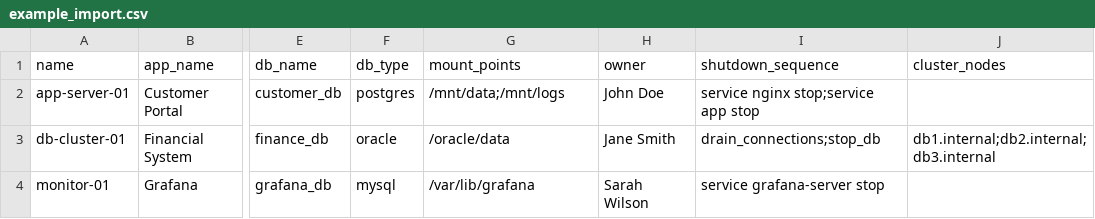
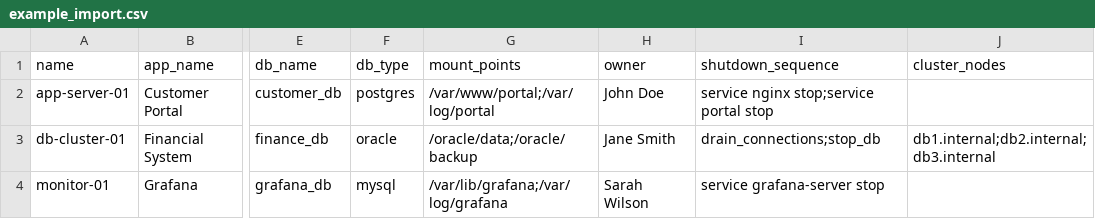
Before and after one commit to nirwo/sequence, a CSV file: example_import.csv, drawn as a sheet; only a part is shown, gaps mark what is left out; the diff names each change by its address in the sheet, - before the commit and + after, or states it on an @@ line.

```diff
--- a/example_import.csv
+++ b/example_import.csv
-G2 (mount_points): /mnt/data;/mnt/logs
+G2 (mount_points): /var/www/portal;/var/log/portal
-I2 (shutdown_sequence): service nginx stop;service app stop
+I2 (shutdown_sequence): service nginx stop;service portal stop
-G3 (mount_points): /oracle/data
+G3 (mount_points): /oracle/data;/oracle/backup
-G4 (mount_points): /var/lib/grafana
+G4 (mount_points): /var/lib/grafana;/var/log/grafana
```
Also changed, not shown: static/example_systems.csv, 1 other file.
